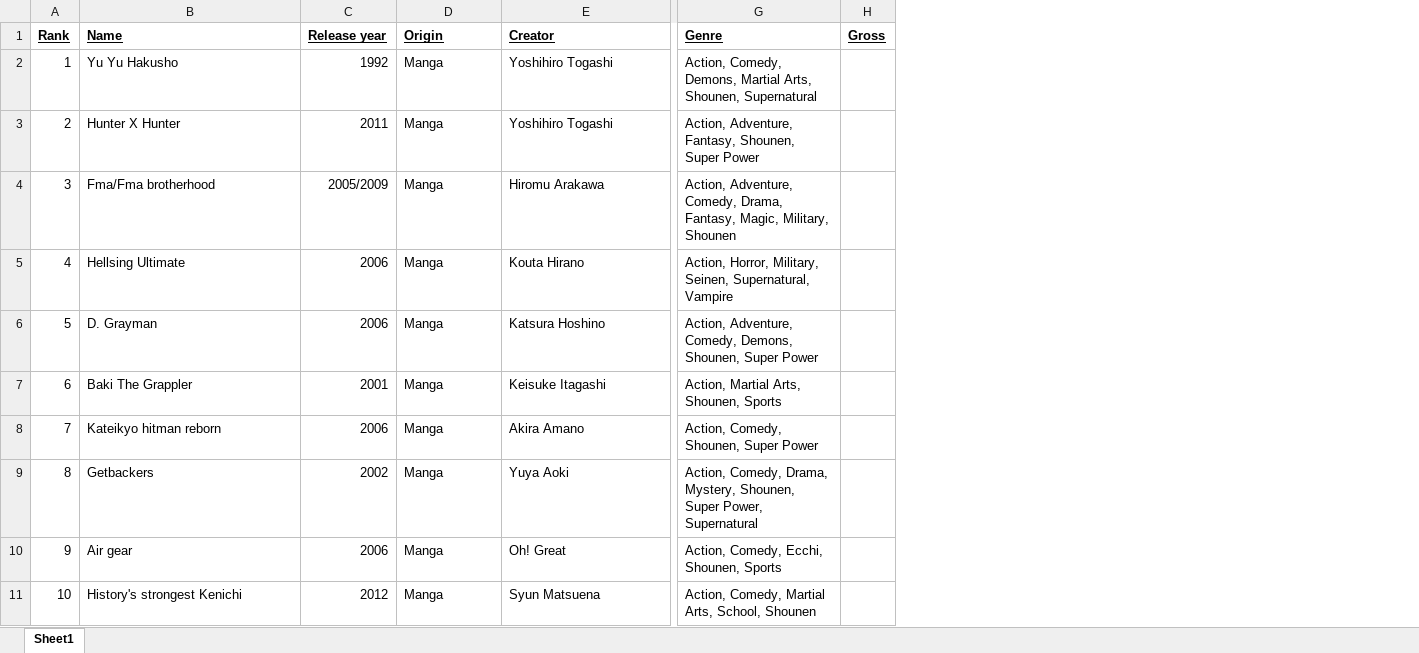
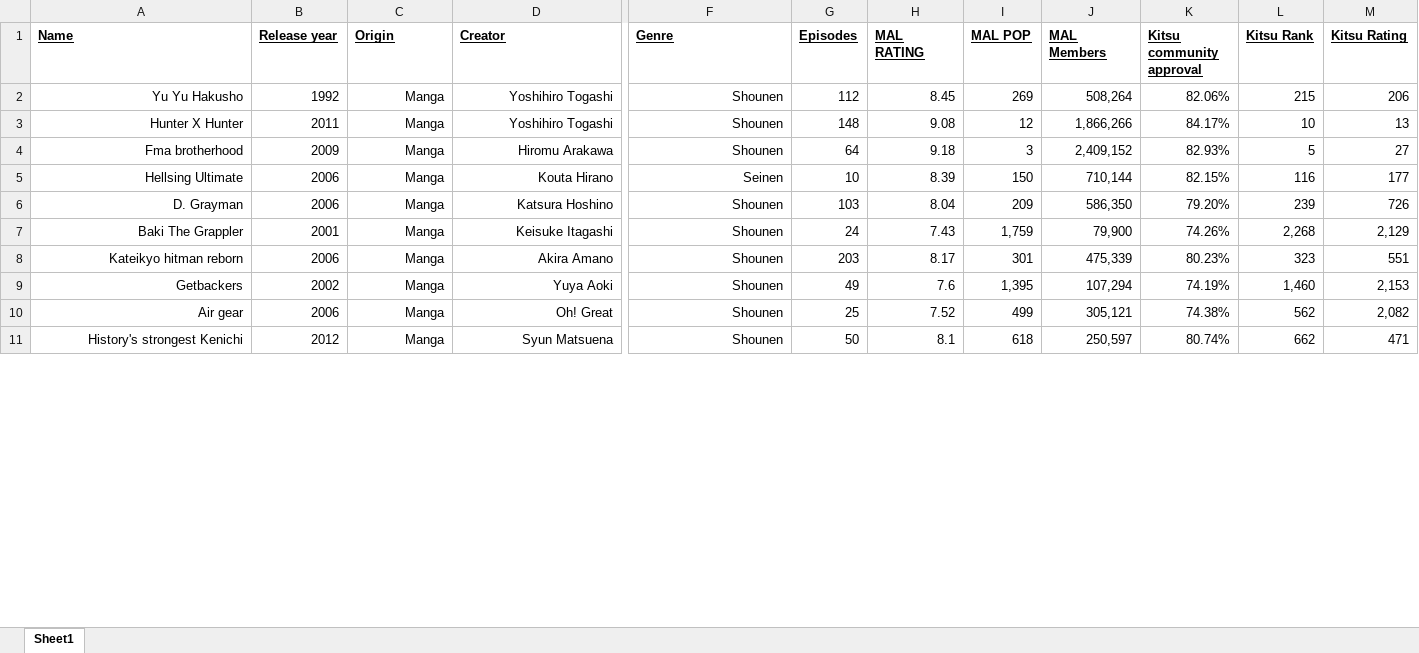
Before and after one commit to smcshan97/Comprehensive-Data-project, an Excel workbook: Anime dataset.xlsx, sheet Sheet1, drawn as a sheet; only a part is shown, gaps mark what is left out; values as stored, in another font and other column widths than the file's, no borders; conditional formats and table styles not drawn; removed rows and columns are numbered as before the commit, all else as after; the diff covers the shown part only; the diff names each change by its address in the sheet, - before the commit and + after, or states it on an @@ line.

Commit message:
update

```diff
--- a/Anime dataset.xlsx (sheet Sheet1)
+++ b/Anime dataset.xlsx (sheet Sheet1)
-column A (Rank), rows 2-11: 1 | 2 | 3 | 4 | 5 | 6 | 7 | 8 | 9 | 10
-column H (Gross), empty
+column G (Episodes), rows 2-11: 112 | 148 | 64 | 10 | 103 | 24 | 203 | 49 | 25 | 50
+column H (MAL RATING), rows 2-11: 8.45 | 9.08 | 9.18 | 8.39 | 8.04 | 7.43 | 8.17 | 7.6 | 7.52 | 8.1
+column I (MAL POP), rows 2-11: 269 | 12 | 3 | 150 | 209 | 1,759 | 301 | 1,395 | 499 | 618
+column J (MAL Members), rows 2-11: 508,264 | 1,866,266 | 2,409,152 | 710,144 | 586,350 | 79,900 | 475,339 | 107,294 | 305,121 | 250,597
+column K (Kitsu community approval), rows 2-11: 82.06% | 84.17% | 82.93% | 82.15% | 79.20% | 74.26% | 80.23% | 74.19% | 74.38% | 80.74%
+column L (Kitsu Rank), rows 2-11: 215 | 10 | 5 | 116 | 239 | 2,268 | 323 | 1,460 | 562 | 662
+column M (Kitsu Rating), rows 2-11: 206 | 13 | 27 | 177 | 726 | 2,129 | 551 | 2,153 | 2,082 | 471
-A2:A11 alignment: left
+A2:A11 alignment: right
-C2:F11 alignment: left
+C2:F11 alignment: right
-F2 (Genre): Action, Comedy, Demons, Martial Arts, Shounen, Supernatural
+F2 (Genre): Shounen
-F3 (Genre): Action, Adventure, Fantasy, Shounen, Super Power
+F3 (Genre): Shounen
-A4 (Name): Fma/Fma brotherhood
+A4 (Name): Fma brotherhood
-B4 (Release year): 2005/2009
+B4 (Release year): 2009
-F4 (Genre): Action, Adventure, Comedy, Drama, Fantasy, Magic, Military, Shounen
+F4 (Genre): Shounen
-F5 (Genre): Action, Horror, Military, Seinen, Supernatural, Vampire
+F5 (Genre): Seinen
-F6 (Genre): Action, Adventure, Comedy, Demons, Shounen, Super Power
+F6 (Genre): Shounen
-F7 (Genre): Action, Martial Arts, Shounen, Sports
+F7 (Genre): Shounen
-F8 (Genre): Action, Comedy, Shounen, Super Power
+F8 (Genre): Shounen
-F9 (Genre): Action, Comedy, Drama, Mystery, Shounen, Super Power, Supernatural
+F9 (Genre): Shounen
-F10 (Genre): Action, Comedy, Ecchi, Shounen, Sports
+F10 (Genre): Shounen
-F11 (Genre): Action, Comedy, Martial Arts, School, Shounen
+F11 (Genre): Shounen
```
Also changed, not shown: 11 added rows, 13 edited cells and cell formats elsewhere in this sheet.
